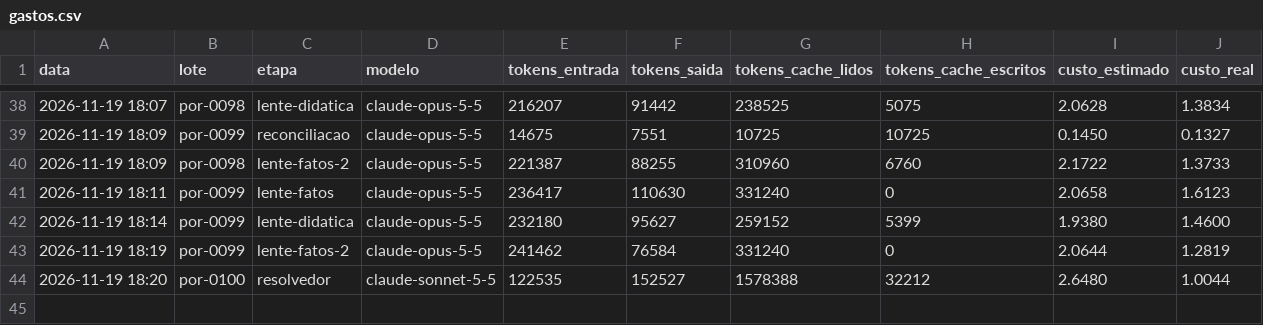
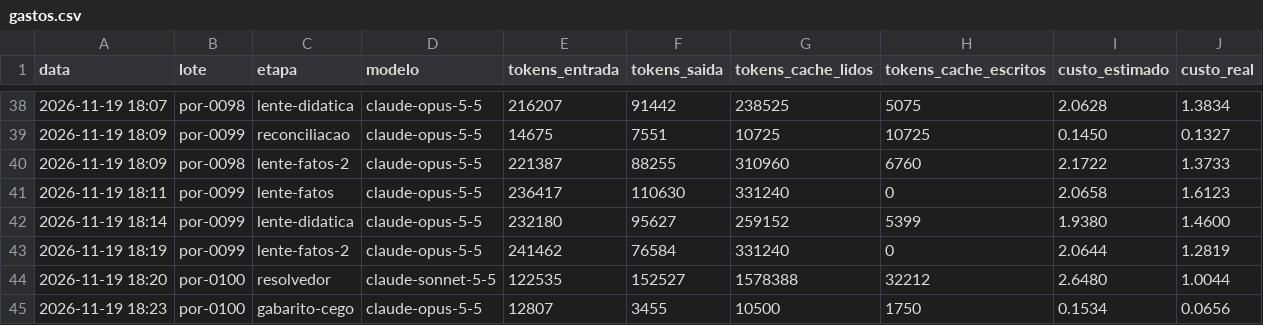
Before and after one commit to ct7k8m2mjh-afk/Aprendice, a CSV file: fabrica_saida/gastos.csv, drawn as a sheet; only a part is shown, gaps mark what is left out.

```diff
--- a/fabrica_saida/gastos.csv
+++ b/fabrica_saida/gastos.csv
@@ -44 +44,2 @@ data,lote,etapa,modelo,tokens_entrada,tokens_saida,tokens_cache_lidos,tokens_cac
 2026-11-19 18:20,por-0100,resolvedor,claude-sonnet-5-5,122535,152527,1578388,32212,2.6480,1.0044
+2026-11-19 18:23,por-0100,gabarito-cego,claude-opus-5-5,12807,3455,10500,1750,0.1534,0.0656
```
Also changed, not shown: 2 other files.
